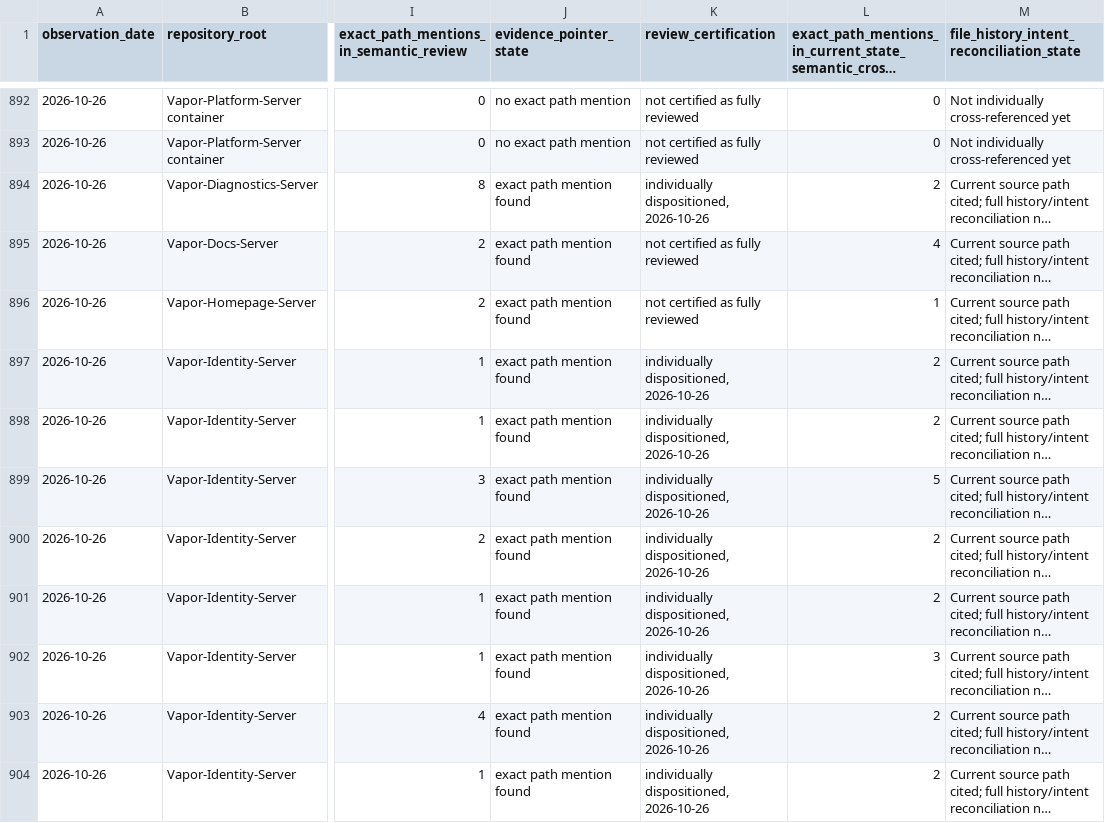
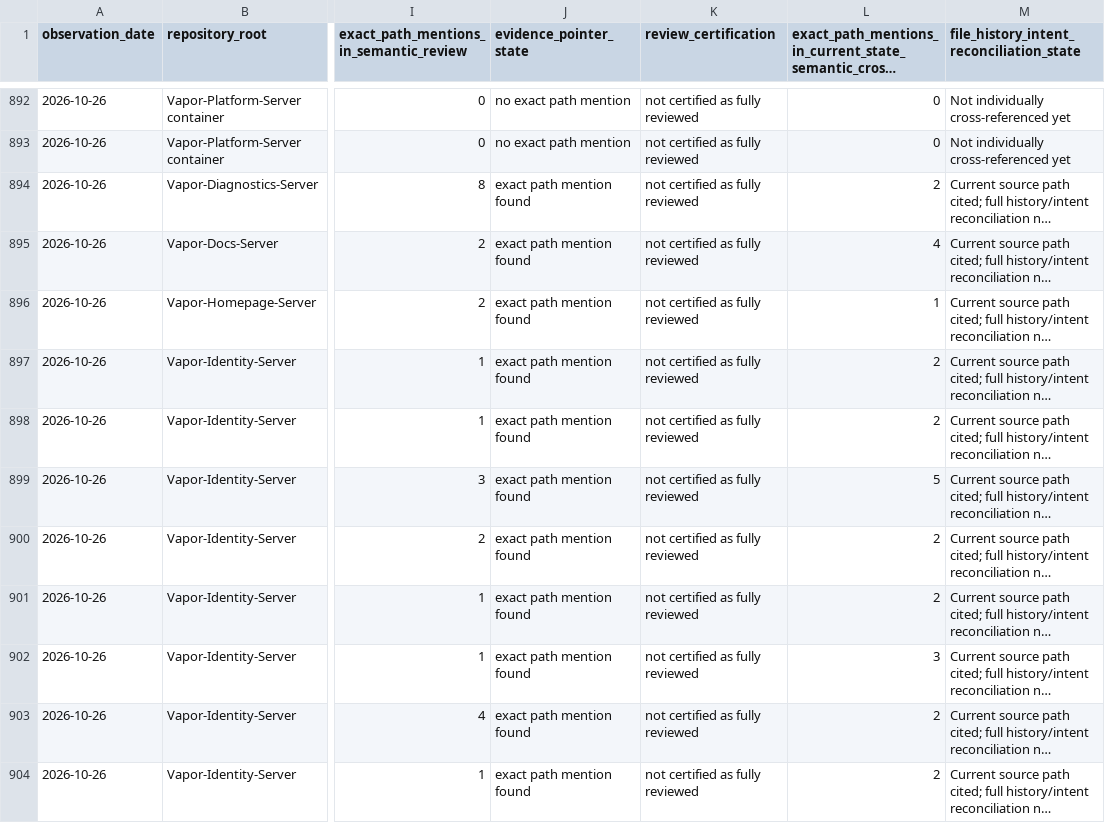
Before and after one commit to GHF-Studios/Atlas, a CSV file: latest-source-file-coverage.csv, drawn as a sheet; only a part is shown, gaps mark what is left out; long unchanged cells end in …; the diff covers the shown part only; the diff names each change by its address in the sheet, - before the commit and + after, or states it on an @@ line.

```diff
--- a/latest-source-file-coverage.csv
+++ b/latest-source-file-coverage.csv
-K894 (review_certification): individually dispositioned, 2026-10-26
+K894 (review_certification): not certified as fully reviewed
-K897:K904 (review_certification): individually dispositioned, 2026-10-26
+K897:K904 (review_certification): not certified as fully reviewed
```
Also changed, not shown: 25 edited cells elsewhere in this file, latest-repository-file-inventory.csv, 7 other files.
